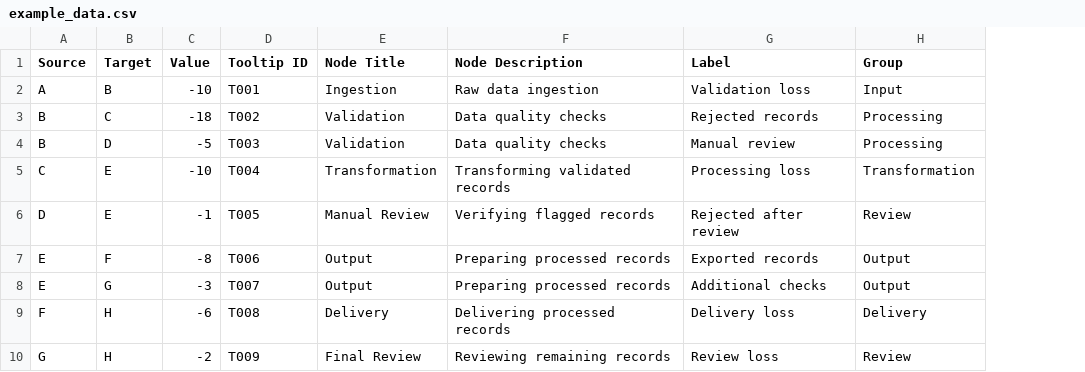
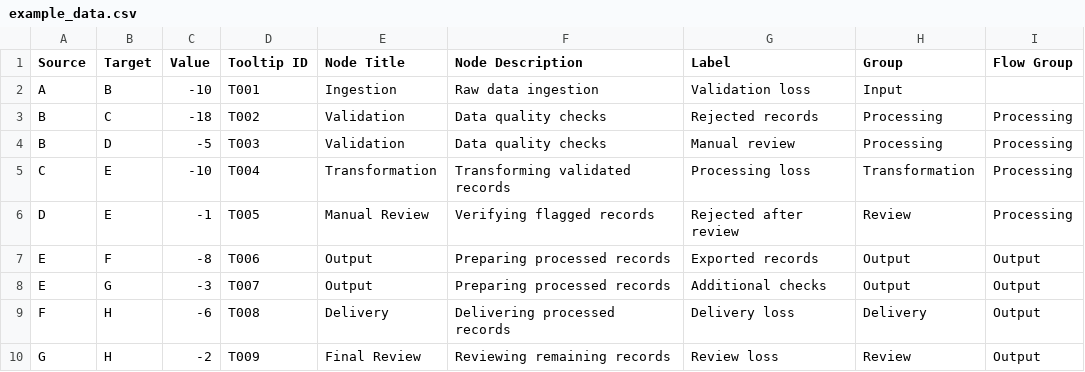
Before and after one commit to PawelSpychalski9/powerbi-process-flow-visual, a CSV file: example_data/example_data.csv, drawn as a sheet; the diff names each change by its address in the sheet, - before the commit and + after, or states it on an @@ line.

Commit message:
M3A/feat: create flow groups

```diff
--- a/example_data/example_data.csv
+++ b/example_data/example_data.csv
+column I (Flow Group), rows 3-10: Processing | Processing | Processing | Processing | Output | Output | Output | Output
```
Also changed, not shown: 39 other files.
